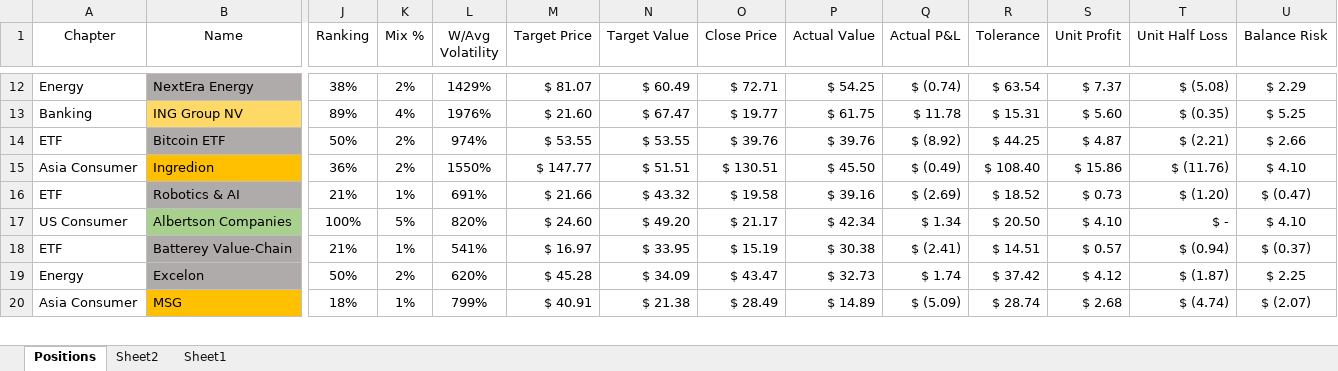
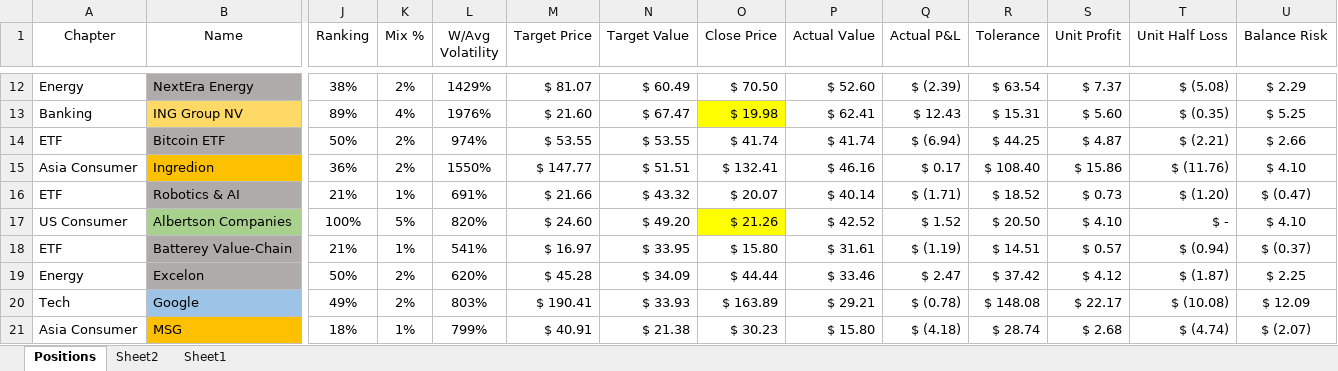
Before and after one commit to SRodWal/StockSillines, an Excel workbook: Open Positions.xlsx, sheet Positions, drawn as a sheet; only a part is shown, gaps mark what is left out; values as stored, in another font and other column widths than the file's, no borders; conditional formats not drawn; addresses are those after the commit; rows hold the shown columns only; the diff covers the shown part only; the diff names each change by its address in the sheet, - before the commit and + after, or states it on an @@ line.

```diff
--- a/Open Positions.xlsx (sheet Positions)
+++ b/Open Positions.xlsx (sheet Positions)
-O12 (Close Price): $ 72.71
+O12 (Close Price): $ 70.50
-P12 (Actual Value): $ 54.25
+P12 (Actual Value): $ 52.60
-Q12 (Actual P&L): $ (0.74)
+Q12 (Actual P&L): $ (2.39)
-O13 (Close Price): $ 19.77
+O13 (Close Price): $ 19.98
-O13 fill: none
+O13 fill: #FFFF00
-P13 (Actual Value): $ 61.75
+P13 (Actual Value): $ 62.41
-Q13 (Actual P&L): $ 11.78
+Q13 (Actual P&L): $ 12.43
-O14 (Close Price): $ 39.76
+O14 (Close Price): $ 41.74
-P14 (Actual Value): $ 39.76
+P14 (Actual Value): $ 41.74
-Q14 (Actual P&L): $ (8.92)
+Q14 (Actual P&L): $ (6.94)
-O15 (Close Price): $ 130.51
+O15 (Close Price): $ 132.41
-P15 (Actual Value): $ 45.50
+P15 (Actual Value): $ 46.16
-Q15 (Actual P&L): $ (0.49)
+Q15 (Actual P&L): $ 0.17
-O16 (Close Price): $ 19.58
+O16 (Close Price): $ 20.07
-P16 (Actual Value): $ 39.16
+P16 (Actual Value): $ 40.14
-Q16 (Actual P&L): $ (2.69)
+Q16 (Actual P&L): $ (1.71)
-O17 (Close Price): $ 21.17
+O17 (Close Price): $ 21.26
-O17 fill: none
+O17 fill: #FFFF00
-P17 (Actual Value): $ 42.34
+P17 (Actual Value): $ 42.52
-Q17 (Actual P&L): $ 1.34
+Q17 (Actual P&L): $ 1.52
-O18 (Close Price): $ 15.19
+O18 (Close Price): $ 15.80
-P18 (Actual Value): $ 30.38
+P18 (Actual Value): $ 31.61
-Q18 (Actual P&L): $ (2.41)
+Q18 (Actual P&L): $ (1.19)
-O19 (Close Price): $ 43.47
+O19 (Close Price): $ 44.44
-P19 (Actual Value): $ 32.73
+P19 (Actual Value): $ 33.46
-Q19 (Actual P&L): $ 1.74
+Q19 (Actual P&L): $ 2.47
+row 20: Tech | Google | 49% | 2% | 803% | $ 190.41 | $ 33.93 | $ 163.89 | $ 29.21 | $ (0.78) | $ 148.08 | $ 22.17 | $ (10.08) | $ 12.09
-O21 (Close Price): $ 28.49
+O21 (Close Price): $ 30.23
-P21 (Actual Value): $ 14.89
+P21 (Actual Value): $ 15.80
-Q21 (Actual P&L): $ (5.09)
+Q21 (Actual P&L): $ (4.18)
```
Also changed, not shown: 1 removed row and 36 edited cells elsewhere in this sheet, sheet Sheet2, formulas that keep their value, 6 other files.
